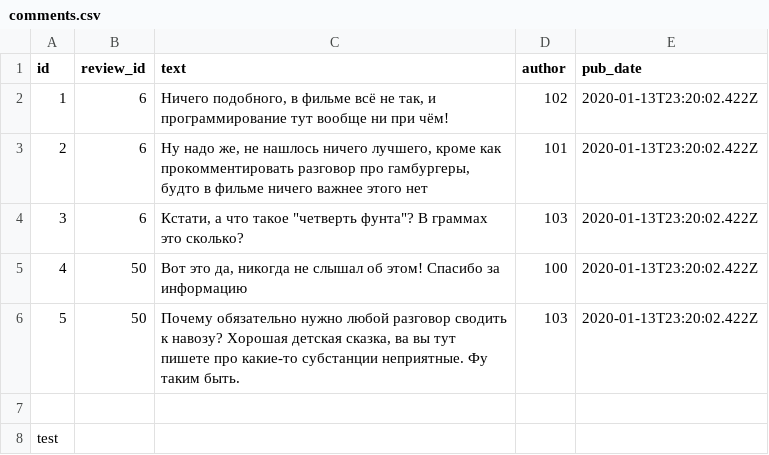
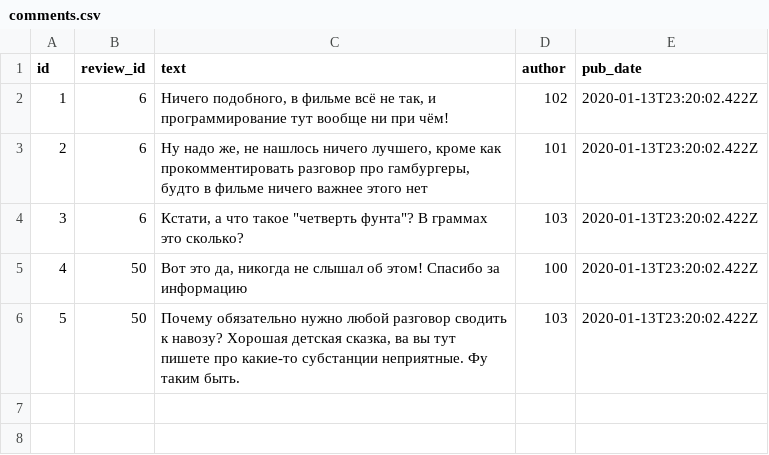
Before and after one commit to tizerof/api_yamdb, a CSV file: data/comments.csv, drawn as a sheet.

```diff
--- a/data/comments.csv
+++ b/data/comments.csv
@@ -6,3 +6 @@ id,review_id,text,author,pub_date
 5,50,"Почему обязательно нужно любой разговор сводить к навозу? Хорошая детская сказка, ва вы тут пишете про какие-то субстанции неприятные. Фу таким быть.",103,2020-01-13T23:20:02.422Z
-
-test
```
Also changed, not shown: 10 other files.
